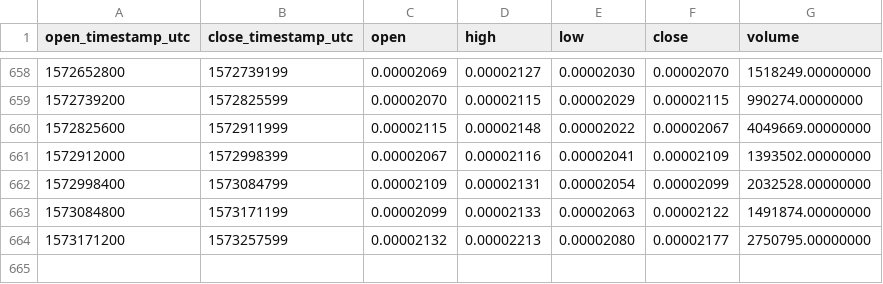
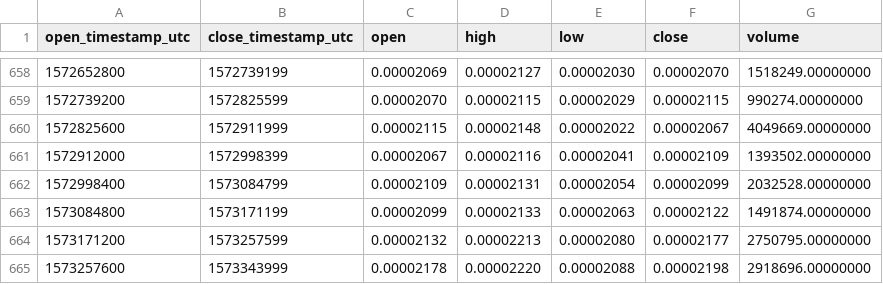
Before and after one commit to cryptobigbro/binance-INSBTC, a CSV file: binance-INSBTC-1d.csv, drawn as a sheet; only a part is shown, gaps mark what is left out; the diff names each change by its address in the sheet, - before the commit and + after, or states it on an @@ line.

Commit message:
Update OHLCV data.

```diff
--- a/binance-INSBTC-1d.csv
+++ b/binance-INSBTC-1d.csv
+row 665: 1573257600 | 1573343999 | 0.00002178 | 0.00002220 | 0.00002088 | 0.00002198 | 2918696.00000000
```
Also changed, not shown: 1 other file.
